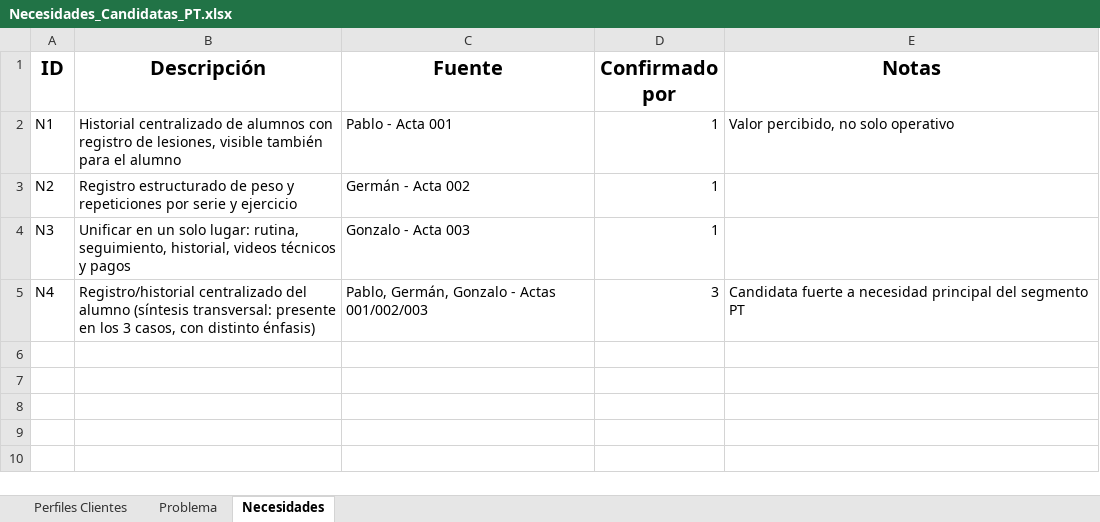
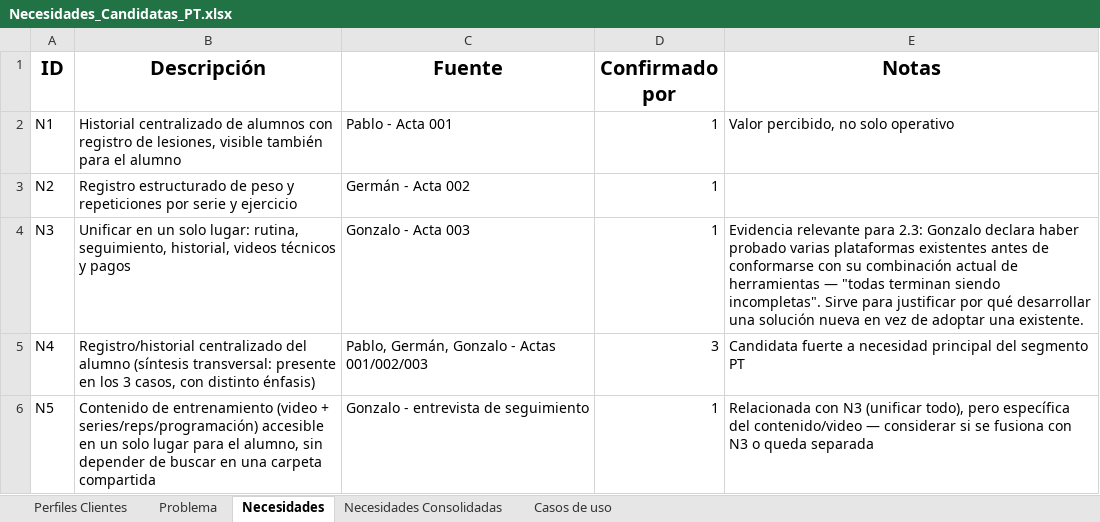
Before and after one commit to EmiMarOlivera/gestion-gym-app, an Excel workbook: docs/planillas/Necesidades_Candidatas_PT.xlsx, sheet Necesidades, drawn as a sheet; values as stored, in another font and other column widths than the file's, no borders; charts and pictures not drawn; the diff names each change by its address in the sheet, - before the commit and + after, or states it on an @@ line.

Commit message:
actualizacion con casos de uso

```diff
--- a/docs/planillas/Necesidades_Candidatas_PT.xlsx (sheet Necesidades)
+++ b/docs/planillas/Necesidades_Candidatas_PT.xlsx (sheet Necesidades)
+sheet tab: Necesidades Consolidadas
+sheet tab: Casos de uso
-E4 (Notas): (empty)
+E4 (Notas): Evidencia relevante para 2.3: Gonzalo declara haber probado varias plataformas existentes antes de conformarse con su combinación actual de herramientas — "todas terminan siendo incompletas". Sirve para justificar por qué desarrollar una solución nueva en vez de adoptar una existente.
+row 6: N5 | Contenido de entrenamiento (video + series/reps/programación) accesible en un solo lugar para el alumno, sin depender de buscar en una carpeta compartida | Gonzalo - entrevista de seguimiento | 1 | Relacionada con N3 (unificar todo), pero específica del contenido/video — considerar si se fusiona con N3 o queda separada
```
Also changed, not shown: sheet Problema, sheet Perfiles Clientes, charts or pictures, 1 other file.
